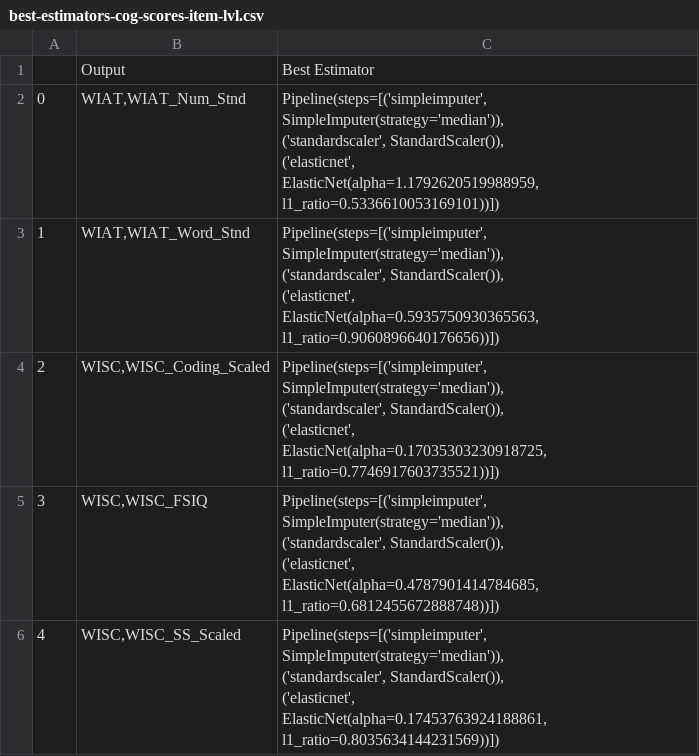
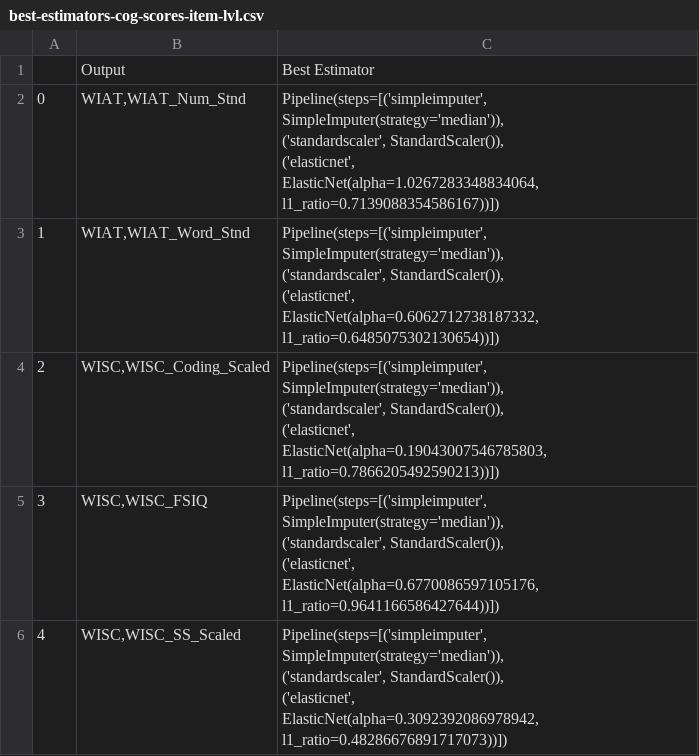
Before and after one commit to charlie42/HBN-explore, a CSV file: best-estimators-cog-scores-item-lvl.csv, drawn as a sheet.

Commit message:
use NIH and C3SR and exiting diag to predict cognitive scores

```diff
--- a/best-estimators-cog-scores-item-lvl.csv
+++ b/best-estimators-cog-scores-item-lvl.csv
@@ -1,26 +1,26 @@
 ,Output,Best Estimator
-0,"WIAT,WIAT_Num_Stnd","Pipeline(steps=[('simpleimputer', SimpleImputer(strategy='median')),
-                ('standardscaler', StandardScaler()),
-                ('elasticnet',
-                 ElasticNet(alpha=1.1792620519988959,
-                            l1_ratio=0.5336610053169101))])"
-1,"WIAT,WIAT_Word_Stnd","Pipeline(steps=[('simpleimputer', SimpleImputer(strategy='median')),
-                ('standardscaler', StandardScaler()),
-                ('elasticnet',
-                 ElasticNet(alpha=0.5935750930365563,
-                            l1_ratio=0.9060896640176656))])"
-2,"WISC,WISC_Coding_Scaled","Pipeline(steps=[('simpleimputer', SimpleImputer(strategy='median')),
-                ('standardscaler', StandardScaler()),
-                ('elasticnet',
-                 ElasticNet(alpha=0.17035303230918725,
-                            l1_ratio=0.7746917603735521))])"
-3,"WISC,WISC_FSIQ","Pipeline(steps=[('simpleimputer', SimpleImputer(strategy='median')),
-                ('standardscaler', StandardScaler()),
-                ('elasticnet',
-                 ElasticNet(alpha=0.4787901414784685,
-                            l1_ratio=0.6812455672888748))])"
-4,"WISC,WISC_SS_Scaled","Pipeline(steps=[('simpleimputer', SimpleImputer(strategy='median')),
-                ('standardscaler', StandardScaler()),
-                ('elasticnet',
-                 ElasticNet(alpha=0.17453763924188861,
-                            l1_ratio=0.8035634144231569))])"
+0,"WIAT,WIAT_Num_Stnd","Pipeline(steps=[('simpleimputer', SimpleImputer(strategy='median')),
+                ('standardscaler', StandardScaler()),
+                ('elasticnet',
+                 ElasticNet(alpha=1.0267283348834064,
+                            l1_ratio=0.7139088354586167))])"
+1,"WIAT,WIAT_Word_Stnd","Pipeline(steps=[('simpleimputer', SimpleImputer(strategy='median')),
+                ('standardscaler', StandardScaler()),
+                ('elasticnet',
+                 ElasticNet(alpha=0.6062712738187332,
+                            l1_ratio=0.6485075302130654))])"
+2,"WISC,WISC_Coding_Scaled","Pipeline(steps=[('simpleimputer', SimpleImputer(strategy='median')),
+                ('standardscaler', StandardScaler()),
+                ('elasticnet',
+                 ElasticNet(alpha=0.19043007546785803,
+                            l1_ratio=0.7866205492590213))])"
+3,"WISC,WISC_FSIQ","Pipeline(steps=[('simpleimputer', SimpleImputer(strategy='median')),
+                ('standardscaler', StandardScaler()),
+                ('elasticnet',
+                 ElasticNet(alpha=0.6770086597105176,
+                            l1_ratio=0.9641166586427644))])"
+4,"WISC,WISC_SS_Scaled","Pipeline(steps=[('simpleimputer', SimpleImputer(strategy='median')),
+                ('standardscaler', StandardScaler()),
+                ('elasticnet',
+                 ElasticNet(alpha=0.3092392086978942,
+                            l1_ratio=0.48286676891717073))])"
```
Also changed, not shown: 3 other files.
